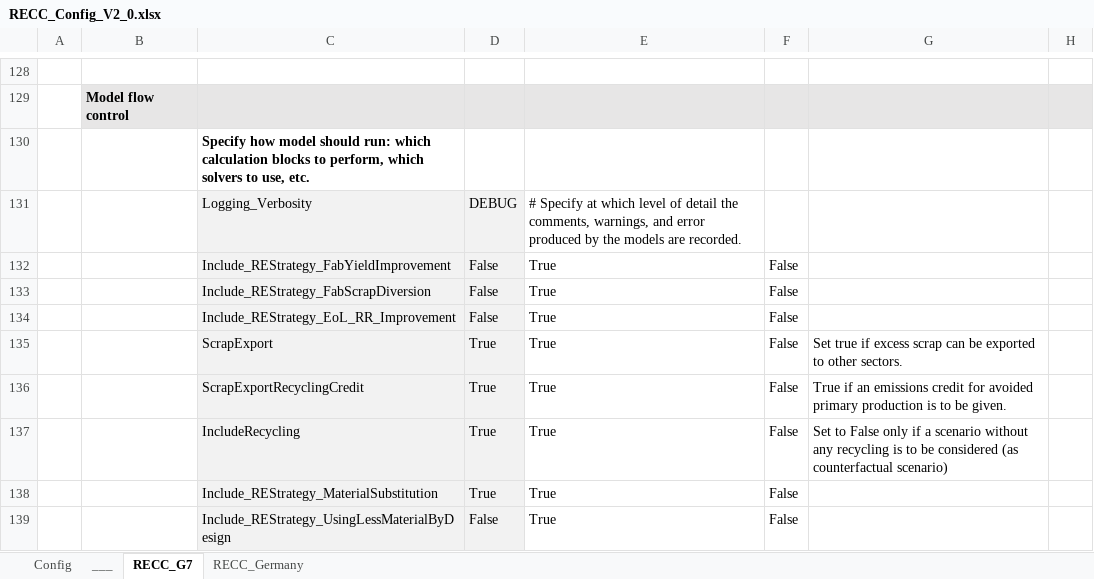
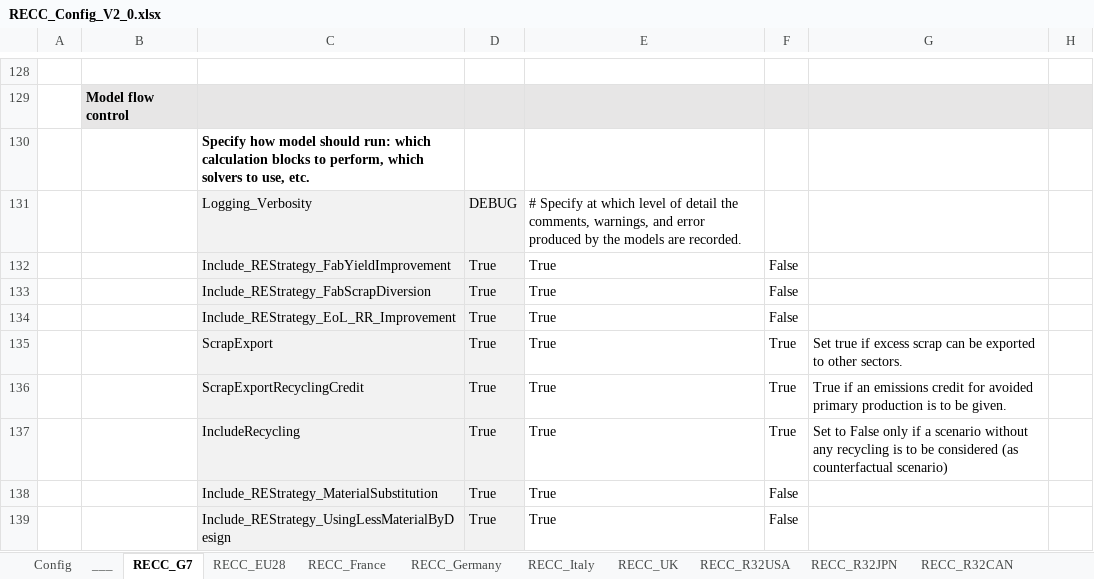
Before and after one commit to IndEcol/RECC-ODYM, an Excel workbook: RECC_Config_V2_0.xlsx, sheet RECC_G7, drawn as a sheet; only a part is shown, gaps mark what is left out; values as stored, in another font and other column widths than the file's, no borders; the diff covers the shown part only; the diff names each change by its address in the sheet, - before the commit and + after, or states it on an @@ line.

```diff
--- a/RECC_Config_V2_0.xlsx (sheet RECC_G7)
+++ b/RECC_Config_V2_0.xlsx (sheet RECC_G7)
+sheet tab: RECC_EU28
+sheet tab: RECC_France
+sheet tab: RECC_Italy
+sheet tab: RECC_UK
+sheet tab: RECC_R32USA
+sheet tab: RECC_R32JPN
+sheet tab: RECC_R32CAN
-D132:D134: False
+D132:D134: True
-F135:F137: False
+F135:F137: True
-D139: False
+D139: True
```
Also changed, not shown: 23 edited cells elsewhere in this sheet, sheet RECC_Germany, other sheet tabs, RECC_ModelConfig_List_V2_1.xlsx, 3 other files.
